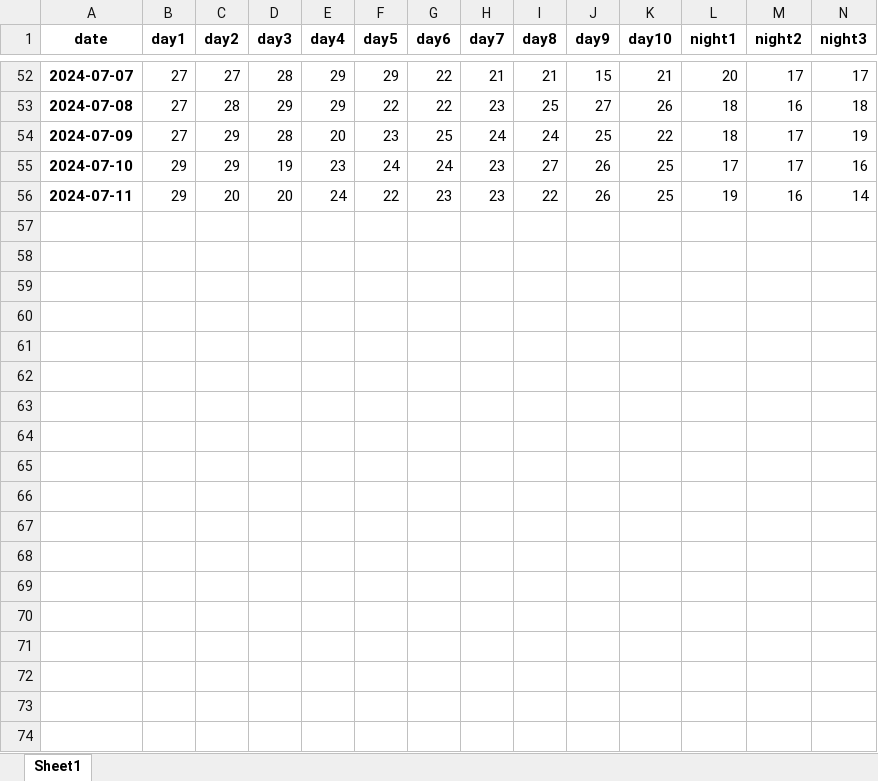
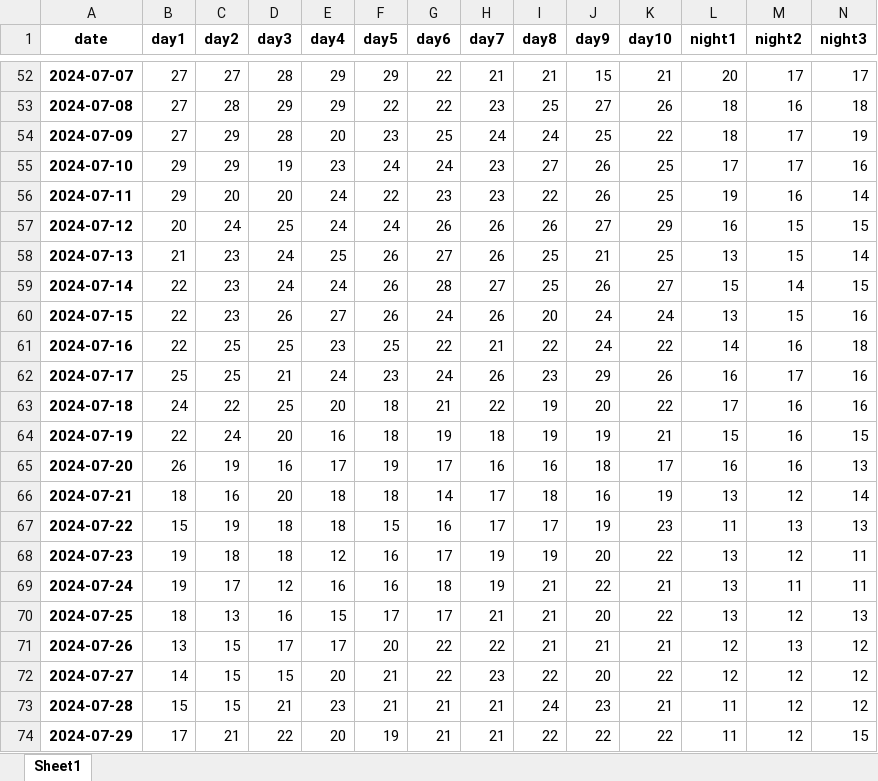
Before and after one commit to badubidabambirimbum/Parsing-weather-forecasts, an Excel workbook: backup/Ekaterinburg_GisMeteo_10.xlsx, sheet Sheet1, drawn as a sheet; only a part is shown, gaps mark what is left out; values as stored, in another font and other column widths than the file's, no borders; rows hold the shown columns only; the diff names each change by its address in the sheet, - before the commit and + after, or states it on an @@ line.

```diff
--- a/backup/Ekaterinburg_GisMeteo_10.xlsx (sheet Sheet1)
+++ b/backup/Ekaterinburg_GisMeteo_10.xlsx (sheet Sheet1)
+row 57: 2024-07-12 | 20 | 24 | 25 | 24 | 24 | 26 | 26 | 26 | 27 | 29 | 16 | 15 | 15
+row 58: 2024-07-13 | 21 | 23 | 24 | 25 | 26 | 27 | 26 | 25 | 21 | 25 | 13 | 15 | 14
+row 59: 2024-07-14 | 22 | 23 | 24 | 24 | 26 | 28 | 27 | 25 | 26 | 27 | 15 | 14 | 15
+row 60: 2024-07-15 | 22 | 23 | 26 | 27 | 26 | 24 | 26 | 20 | 24 | 24 | 13 | 15 | 16
+row 61: 2024-07-16 | 22 | 25 | 25 | 23 | 25 | 22 | 21 | 22 | 24 | 22 | 14 | 16 | 18
+row 62: 2024-07-17 | 25 | 25 | 21 | 24 | 23 | 24 | 26 | 23 | 29 | 26 | 16 | 17 | 16
+row 63: 2024-07-18 | 24 | 22 | 25 | 20 | 18 | 21 | 22 | 19 | 20 | 22 | 17 | 16 | 16
+row 64: 2024-07-19 | 22 | 24 | 20 | 16 | 18 | 19 | 18 | 19 | 19 | 21 | 15 | 16 | 15
+row 65: 2024-07-20 | 26 | 19 | 16 | 17 | 19 | 17 | 16 | 16 | 18 | 17 | 16 | 16 | 13
+row 66: 2024-07-21 | 18 | 16 | 20 | 18 | 18 | 14 | 17 | 18 | 16 | 19 | 13 | 12 | 14
+row 67: 2024-07-22 | 15 | 19 | 18 | 18 | 15 | 16 | 17 | 17 | 19 | 23 | 11 | 13 | 13
+row 68: 2024-07-23 | 19 | 18 | 18 | 12 | 16 | 17 | 19 | 19 | 20 | 22 | 13 | 12 | 11
+row 69: 2024-07-24 | 19 | 17 | 12 | 16 | 16 | 18 | 19 | 21 | 22 | 21 | 13 | 11 | 11
+row 70: 2024-07-25 | 18 | 13 | 16 | 15 | 17 | 17 | 21 | 21 | 20 | 22 | 13 | 12 | 13
+row 71: 2024-07-26 | 13 | 15 | 17 | 17 | 20 | 22 | 22 | 21 | 21 | 21 | 12 | 13 | 12
+row 72: 2024-07-27 | 14 | 15 | 15 | 20 | 21 | 22 | 23 | 22 | 20 | 22 | 12 | 12 | 12
+row 73: 2024-07-28 | 15 | 15 | 21 | 23 | 21 | 21 | 21 | 24 | 23 | 21 | 11 | 12 | 12
+row 74: 2024-07-29 | 17 | 21 | 22 | 20 | 19 | 21 | 21 | 22 | 22 | 22 | 11 | 12 | 15
```
Also changed, not shown: backup/Krasnodar_GisMeteo_10.xlsx, backup/Moscow_GisMeteo_10.xlsx, 24 other files.
